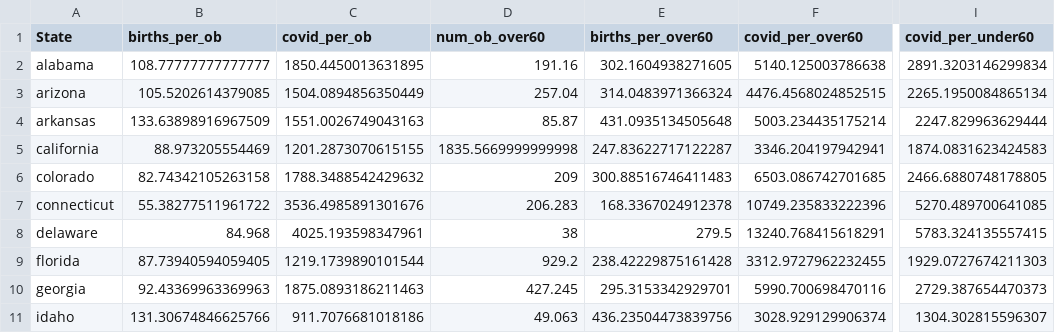
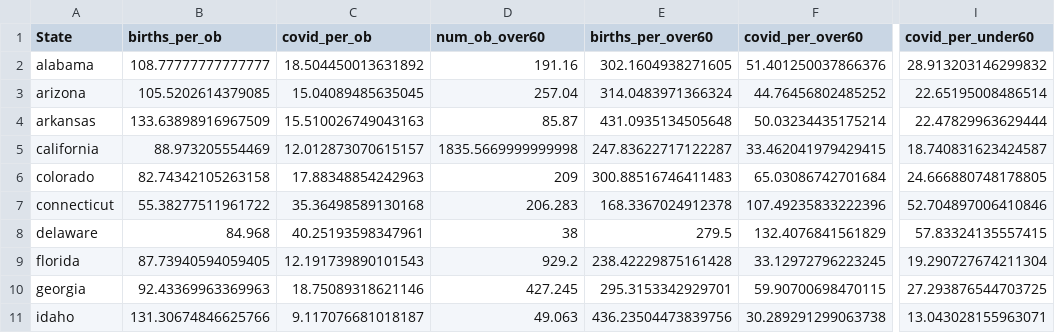
Before and after one commit to cxr244/covid-obgyn, a CSV file: mega-table.csv, drawn as a sheet; only a part is shown, gaps mark what is left out; the diff covers the shown part only; the diff names each change by its address in the sheet, - before the commit and + after, or states it on an @@ line.

Commit message:
fixed mega table bug

```diff
--- a/mega-table.csv
+++ b/mega-table.csv
-C2 (covid_per_ob): 1850.4450013631895
+C2 (covid_per_ob): 18.504450013631892
-F2 (covid_per_over60): 5140.125003786638
+F2 (covid_per_over60): 51.401250037866376
-I2 (covid_per_under60): 2891.3203146299834
+I2 (covid_per_under60): 28.913203146299832
-C3 (covid_per_ob): 1504.0894856350449
+C3 (covid_per_ob): 15.04089485635045
-F3 (covid_per_over60): 4476.4568024852515
+F3 (covid_per_over60): 44.76456802485252
-I3 (covid_per_under60): 2265.1950084865134
+I3 (covid_per_under60): 22.65195008486514
-C4 (covid_per_ob): 1551.0026749043163
+C4 (covid_per_ob): 15.510026749043163
-F4 (covid_per_over60): 5003.234435175214
+F4 (covid_per_over60): 50.03234435175214
-I4 (covid_per_under60): 2247.829963629444
+I4 (covid_per_under60): 22.47829963629444
-C5 (covid_per_ob): 1201.2873070615155
+C5 (covid_per_ob): 12.012873070615157
-F5 (covid_per_over60): 3346.204197942941
+F5 (covid_per_over60): 33.462041979429415
-I5 (covid_per_under60): 1874.0831623424583
+I5 (covid_per_under60): 18.740831623424587
-C6 (covid_per_ob): 1788.3488542429632
+C6 (covid_per_ob): 17.88348854242963
-F6 (covid_per_over60): 6503.086742701685
+F6 (covid_per_over60): 65.03086742701684
-I6 (covid_per_under60): 2466.6880748178805
+I6 (covid_per_under60): 24.666880748178805
-C7 (covid_per_ob): 3536.4985891301676
+C7 (covid_per_ob): 35.36498589130168
-F7 (covid_per_over60): 10749.235833222396
+F7 (covid_per_over60): 107.49235833222396
-I7 (covid_per_under60): 5270.489700641085
+I7 (covid_per_under60): 52.704897006410846
-C8 (covid_per_ob): 4025.193598347961
+C8 (covid_per_ob): 40.25193598347961
-F8 (covid_per_over60): 13240.768415618291
+F8 (covid_per_over60): 132.4076841561829
-I8 (covid_per_under60): 5783.324135557415
+I8 (covid_per_under60): 57.83324135557415
-C9 (covid_per_ob): 1219.1739890101544
+C9 (covid_per_ob): 12.191739890101543
-F9 (covid_per_over60): 3312.9727962232455
+F9 (covid_per_over60): 33.12972796223245
-I9 (covid_per_under60): 1929.0727674211303
+I9 (covid_per_under60): 19.290727674211304
-C10 (covid_per_ob): 1875.0893186211463
+C10 (covid_per_ob): 18.75089318621146
-F10 (covid_per_over60): 5990.700698470116
+F10 (covid_per_over60): 59.90700698470115
-I10 (covid_per_under60): 2729.387654470373
+I10 (covid_per_under60): 27.293876544703725
-C11 (covid_per_ob): 911.7076681018186
+C11 (covid_per_ob): 9.117076681018187
-F11 (covid_per_over60): 3028.929129906374
+F11 (covid_per_over60): 30.289291299063738
-I11 (covid_per_under60): 1304.302815596307
+I11 (covid_per_under60): 13.043028155963071
```
Also changed, not shown: 114 edited cells elsewhere in this file, 1 other file.
